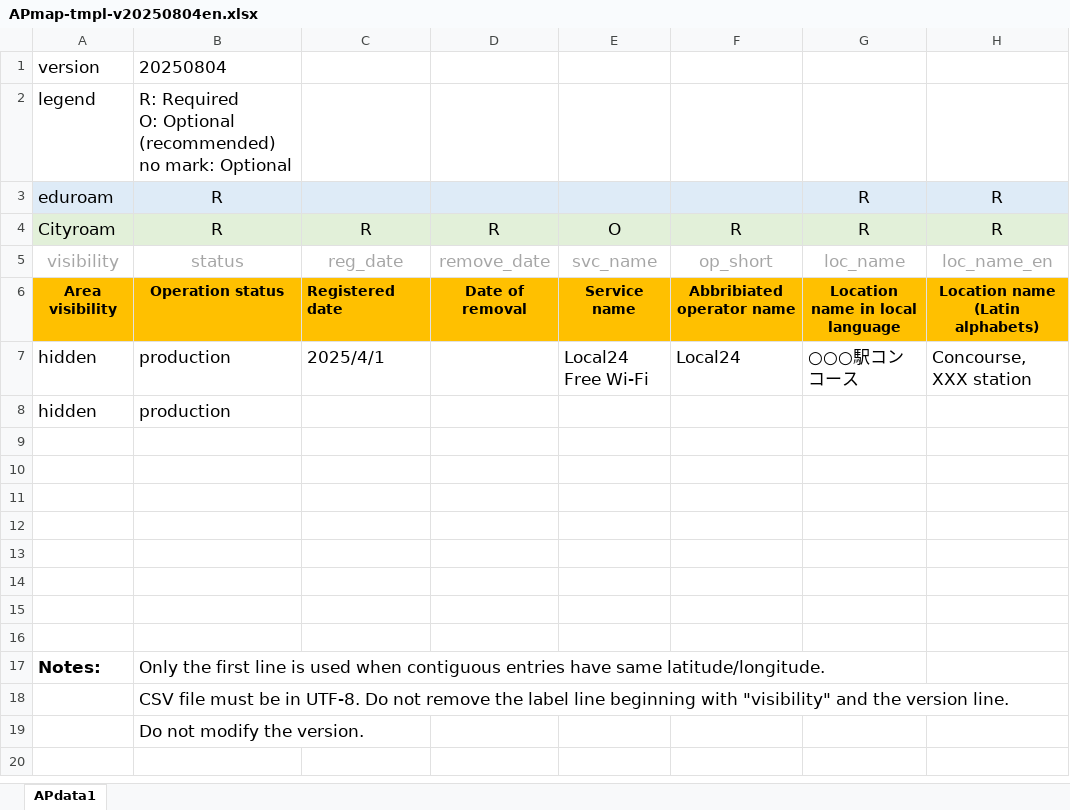
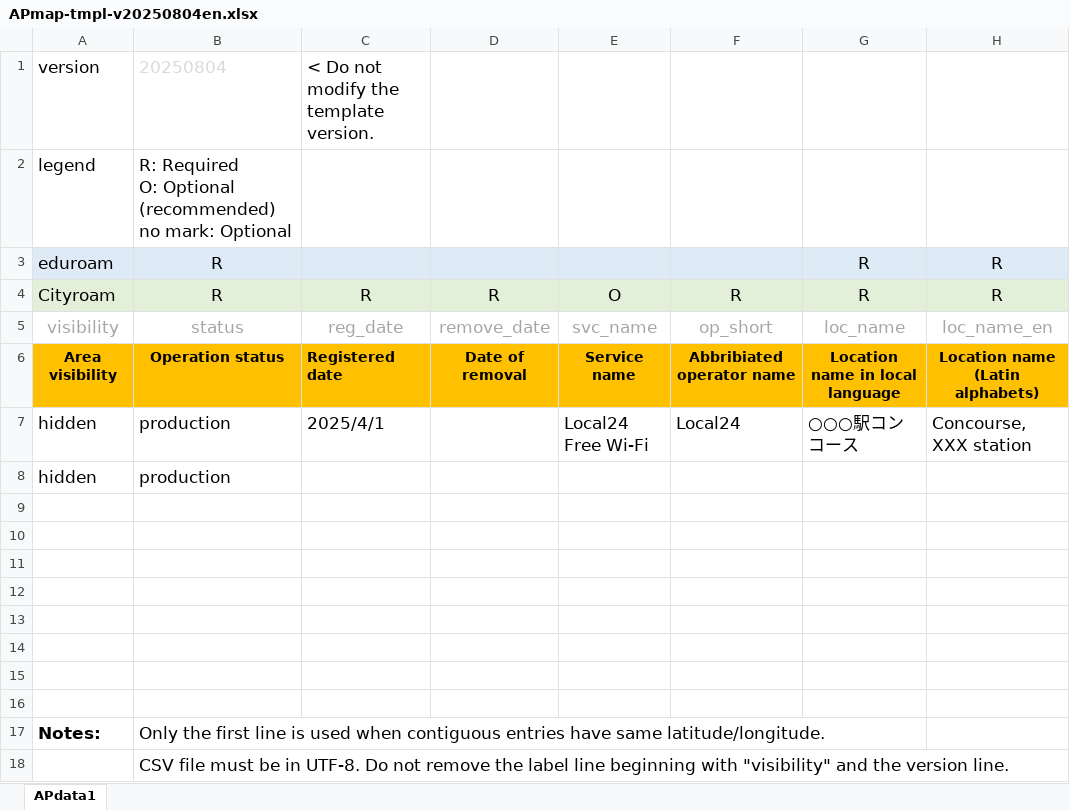
Before and after one commit to hgot07/apmapdb, an Excel workbook: APmap-tmpl-v20250804en.xlsx, sheet APdata1, drawn as a sheet; only a part is shown; values as stored, in another font and other column widths than the file's, no borders; rows hold the shown columns only; the diff names each change by its address in the sheet, - before the commit and + after, or states it on an @@ line.

Commit message:
Fix a comment in the template.

```diff
--- a/APmap-tmpl-v20250804en.xlsx (sheet APdata1)
+++ b/APmap-tmpl-v20250804en.xlsx (sheet APdata1)
-B1 text colour: black
+B1 text colour: #D9D9D9
-C1: (empty)
+C1: < Do not modify the template version.
-row 19:  | Do not modify the version.
```
Also changed, not shown: APmap-tmpl-v20250804.xlsx.
